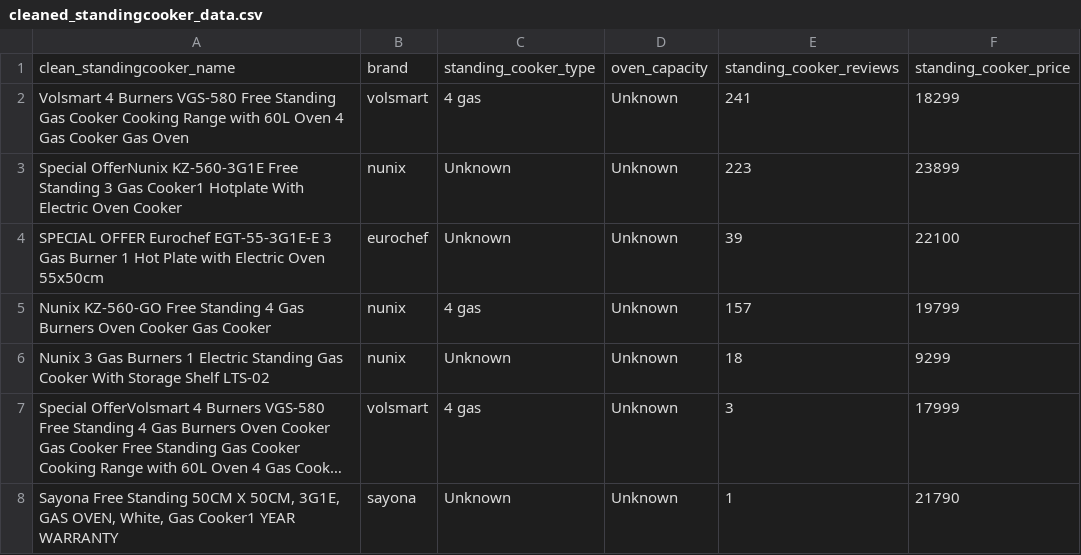
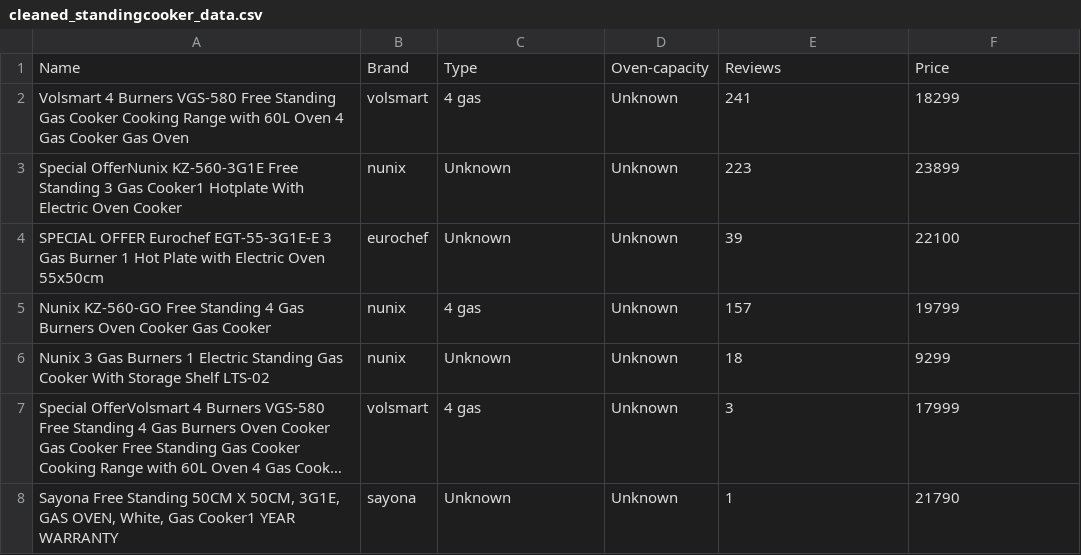
Before and after one commit to HannahMwende/E-commerce-products-analysis, a CSV file: data/cleaned_standingcooker_data.csv, drawn as a sheet; only a part is shown; long unchanged cells end in …; removed rows and columns are numbered as before the commit, all else as after; the diff names each change by its address in the sheet, - before the commit and + after, or states it on an @@ line.

Commit message:
data cleaning update

```diff
--- a/data/cleaned_standingcooker_data.csv
+++ b/data/cleaned_standingcooker_data.csv
-row 1: clean_standingcooker_name | brand | standing_cooker_type | oven_capacity | standing_cooker_reviews | standing_cooker_price
+row 1: Name | Brand | Type | Oven-capacity | Reviews | Price
```
Also changed, not shown: data/cleaned_cooktop_data.csv, data/cleaned_tv_data.csv, 2 other files.
